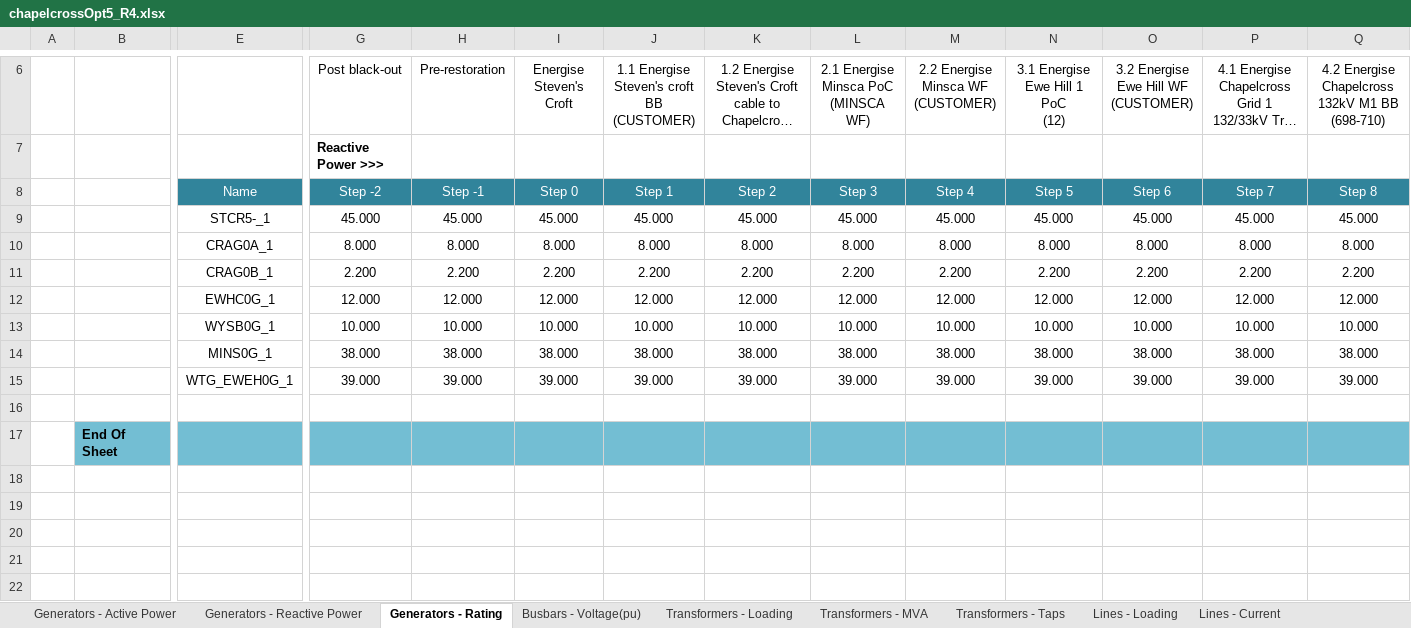
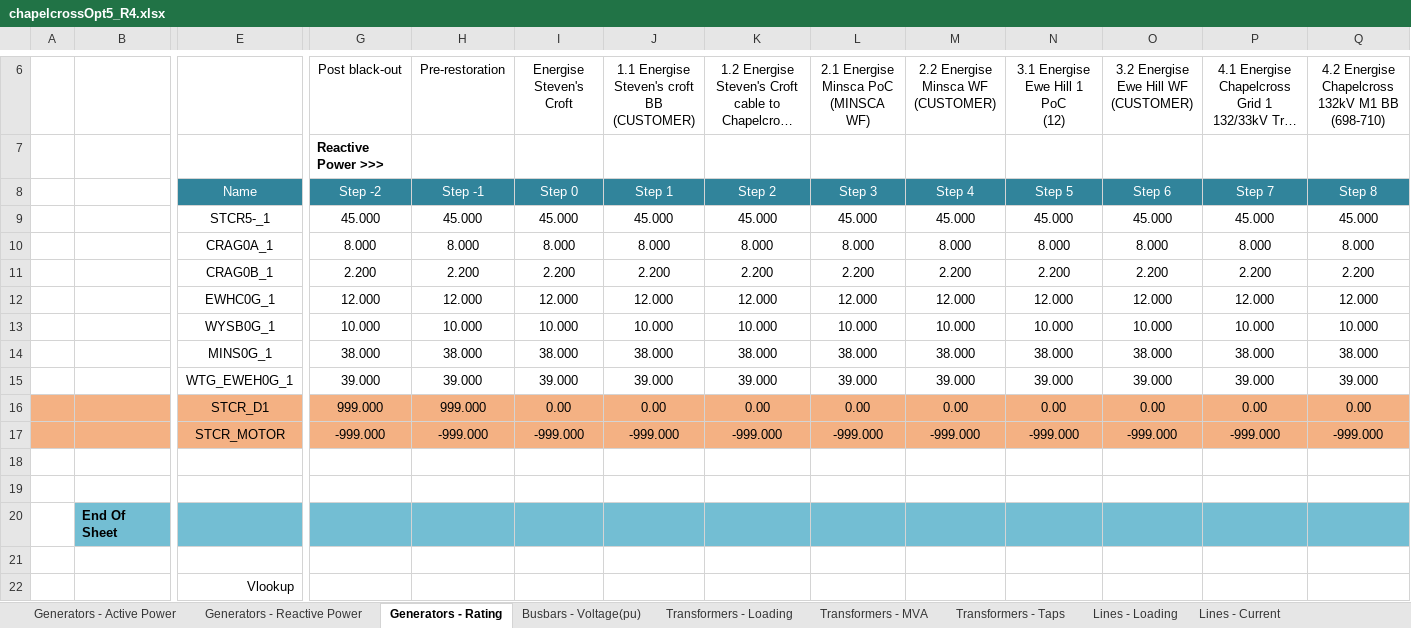
Before and after one commit to TNEI-Services-NI/desktopstudies, an Excel workbook: package/data/simtool/raw/chapelcrossOpt5_R4.xlsx, sheet Generators - Rating, drawn as a sheet; only a part is shown, gaps mark what is left out; long unchanged cells end in …; values as stored, in another font and other column widths than the file's, no borders; conditional formats not drawn; rows hold the shown columns only; the diff names each change by its address in the sheet, - before the commit and + after, or states it on an @@ line.

```diff
--- a/package/data/simtool/raw/chapelcrossOpt5_R4.xlsx (sheet Generators - Rating)
+++ b/package/data/simtool/raw/chapelcrossOpt5_R4.xlsx (sheet Generators - Rating)
+row 16:  |  | STCR_D1 | 999.000 | 999.000 | 0.00 | 0.00 | 0.00 | 0.00 | 0.00 | 0.00 | 0.00 | 0.00 | 0.00
+row 17:  |  | STCR_MOTOR | -999.000 | -999.000 | -999.000 | -999.000 | -999.000 | -999.000 | -999.000 | -999.000 | -999.000 | -999.000 | -999.000
+row 18: (empty)
+row 21: (empty)
+row 22:  |  | Vlookup
```
Also changed, not shown: sheet Lines - Loading, sheet Lines - Current, sheet Generators - Active Power, sheet Lines - Active Power, sheet Lines - Reactive Power, sheet Generators - Reactive Power, 4 more sheets, other sheet tabs, formulas that keep their value, 14 other files.
